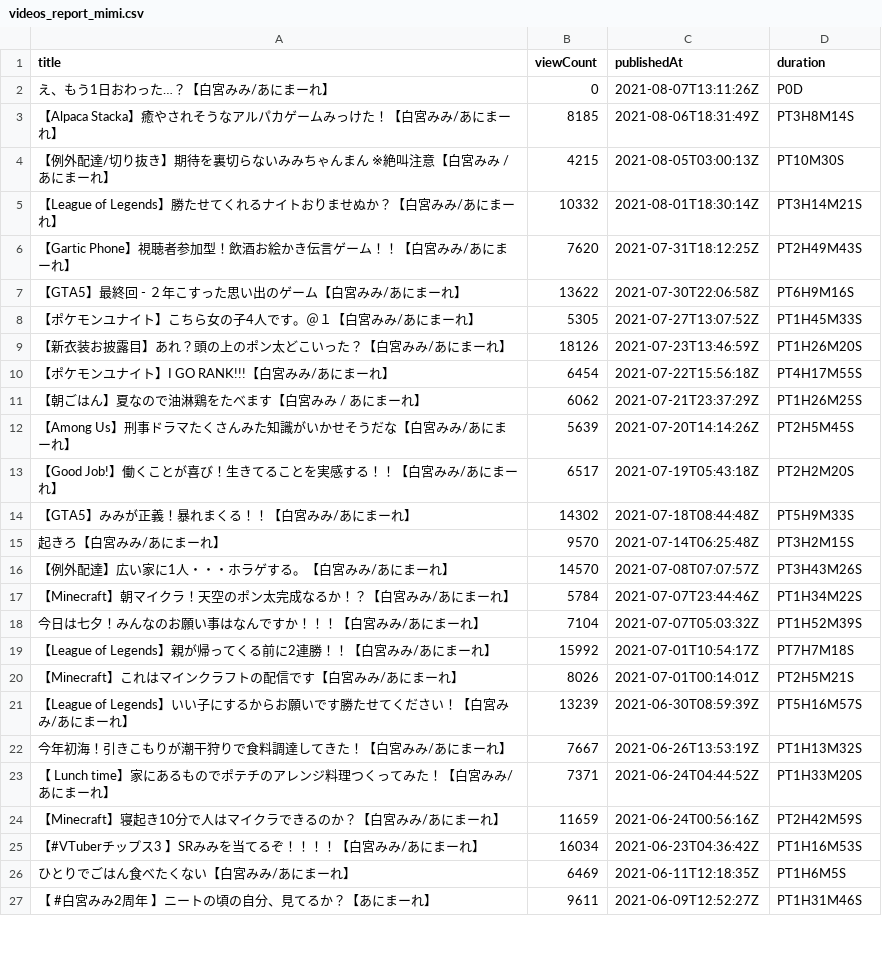
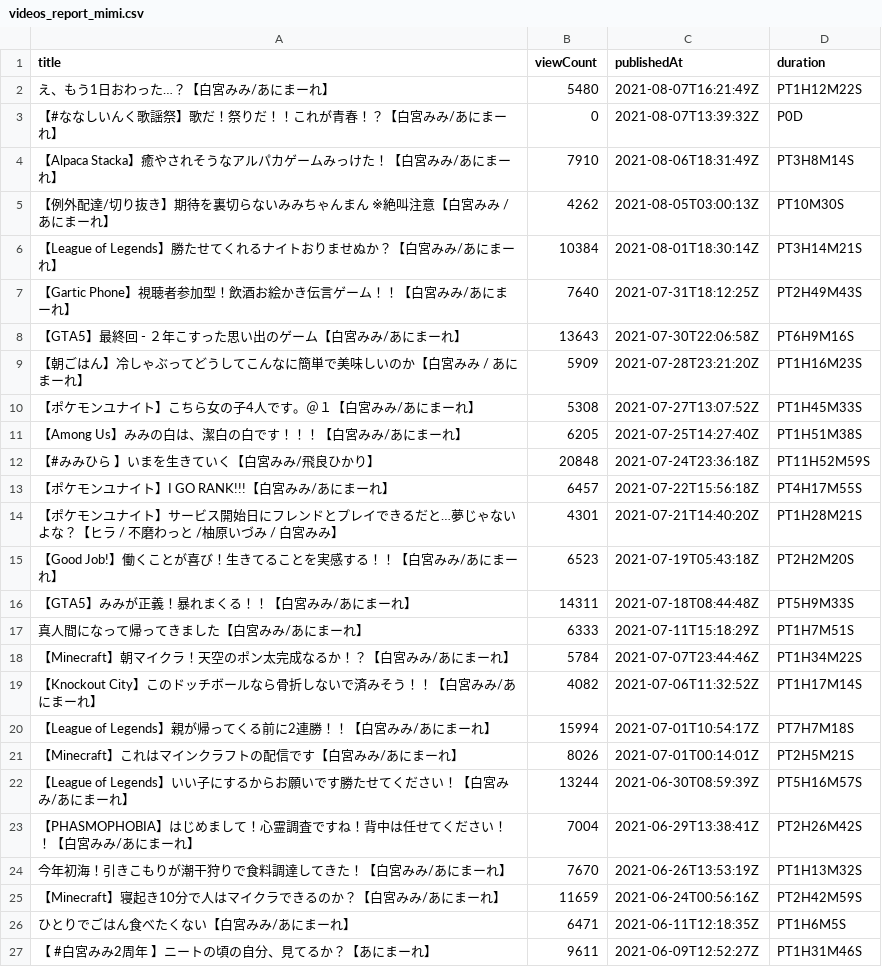
Before and after one commit to publictrain/oshihuya, a CSV file: videos_report_mimi.csv, drawn as a sheet; only a part is shown; the diff covers the shown part only.

```diff
--- a/videos_report_mimi.csv
+++ b/videos_report_mimi.csv
@@ -1,27 +1,27 @@
 title,viewCount,publishedAt,duration
-え、もう1日おわった…？【白宮みみ/あにまーれ】,0,2021-08-07T13:11:26Z,P0D
-【Alpaca Stacka】癒やされそうなアルパカゲームみっけた！【白宮みみ/あにまーれ】,8185,2021-08-06T18:31:49Z,PT3H8M14S
-【例外配達/切り抜き】期待を裏切らないみみちゃんまん ※絶叫注意【白宮みみ / あにまーれ】,4215,2021-08-05T03:00:13Z,PT10M30S
-【League of Legends】勝たせてくれるナイトおりませぬか？【白宮みみ/あにまーれ】,10332,2021-08-01T18:30:14Z,PT3H14M21S
-【Gartic Phone】視聴者参加型！飲酒お絵かき伝言ゲーム！！【白宮みみ/あにまーれ】,7620,2021-07-31T18:12:25Z,PT2H49M43S
-【GTA5】最終回 - ２年こすった思い出のゲーム【白宮みみ/あにまーれ】,13622,2021-07-30T22:06:58Z,PT6H9M16S
-【ポケモンユナイト】こちら女の子4人です。＠１【白宮みみ/あにまーれ】,5305,2021-07-27T13:07:52Z,PT1H45M33S
-【新衣装お披露目】あれ？頭の上のポン太どこいった？【白宮みみ/あにまーれ】,18126,2021-07-23T13:46:59Z,PT1H26M20S
-【ポケモンユナイト】I GO RANK!!!【白宮みみ/あにまーれ】,6454,2021-07-22T15:56:18Z,PT4H17M55S
-【朝ごはん】夏なので油淋鶏をたべます【白宮みみ / あにまーれ】,6062,2021-07-21T23:37:29Z,PT1H26M25S
-【Among Us】刑事ドラマたくさんみた知識がいかせそうだな【白宮みみ/あにまーれ】,5639,2021-07-20T14:14:26Z,PT2H5M45S
-【Good Job!】働くことが喜び！生きてることを実感する！！【白宮みみ/あにまーれ】,6517,2021-07-19T05:43:18Z,PT2H2M20S
-【GTA5】みみが正義！暴れまくる！！【白宮みみ/あにまーれ】,14302,2021-07-18T08:44:48Z,PT5H9M33S
-起きろ【白宮みみ/あにまーれ】,9570,2021-07-14T06:25:48Z,PT3H2M15S
-【例外配達】広い家に1人・・・ホラゲする。【白宮みみ/あにまーれ】,14570,2021-07-08T07:07:57Z,PT3H43M26S
+え、もう1日おわった…？【白宮みみ/あにまーれ】,5480,2021-08-07T16:21:49Z,PT1H12M22S
+【#ななしいんく歌謡祭】歌だ！祭りだ！！これが青春！？【白宮みみ/あにまーれ】,0,2021-08-07T13:39:32Z,P0D
+【Alpaca Stacka】癒やされそうなアルパカゲームみっけた！【白宮みみ/あにまーれ】,7910,2021-08-06T18:31:49Z,PT3H8M14S
+【例外配達/切り抜き】期待を裏切らないみみちゃんまん ※絶叫注意【白宮みみ / あにまーれ】,4262,2021-08-05T03:00:13Z,PT10M30S
+【League of Legends】勝たせてくれるナイトおりませぬか？【白宮みみ/あにまーれ】,10384,2021-08-01T18:30:14Z,PT3H14M21S
+【Gartic Phone】視聴者参加型！飲酒お絵かき伝言ゲーム！！【白宮みみ/あにまーれ】,7640,2021-07-31T18:12:25Z,PT2H49M43S
+【GTA5】最終回 - ２年こすった思い出のゲーム【白宮みみ/あにまーれ】,13643,2021-07-30T22:06:58Z,PT6H9M16S
+【朝ごはん】冷しゃぶってどうしてこんなに簡単で美味しいのか【白宮みみ / あにまーれ】,5909,2021-07-28T23:21:20Z,PT1H16M23S
+【ポケモンユナイト】こちら女の子4人です。＠１【白宮みみ/あにまーれ】,5308,2021-07-27T13:07:52Z,PT1H45M33S
+【Among Us】みみの白は、潔白の白です！！！【白宮みみ/あにまーれ】,6205,2021-07-25T14:27:40Z,PT1H51M38S
+【#みみひら 】いまを生きていく【白宮みみ/飛良ひかり】,20848,2021-07-24T23:36:18Z,PT11H52M59S
+【ポケモンユナイト】I GO RANK!!!【白宮みみ/あにまーれ】,6457,2021-07-22T15:56:18Z,PT4H17M55S
+【ポケモンユナイト】サービス開始日にフレンドとプレイできるだと…夢じゃないよな？【ヒラ / 不磨わっと /柚原いづみ / 白宮みみ】,4301,2021-07-21T14:40:20Z,PT1H28M21S
+【Good Job!】働くことが喜び！生きてることを実感する！！【白宮みみ/あにまーれ】,6523,2021-07-19T05:43:18Z,PT2H2M20S
+【GTA5】みみが正義！暴れまくる！！【白宮みみ/あにまーれ】,14311,2021-07-18T08:44:48Z,PT5H9M33S
+真人間になって帰ってきました【白宮みみ/あにまーれ】,6333,2021-07-11T15:18:29Z,PT1H7M51S
 【Minecraft】朝マイクラ！天空のポン太完成なるか！？【白宮みみ/あにまーれ】,5784,2021-07-07T23:44:46Z,PT1H34M22S
-今日は七夕！みんなのお願い事はなんですか！！！【白宮みみ/あにまーれ】,7104,2021-07-07T05:03:32Z,PT1H52M39S
-【League of Legends】親が帰ってくる前に2連勝！！【白宮みみ/あにまーれ】,15992,2021-07-01T10:54:17Z,PT7H7M18S
+【Knockout City】このドッチボールなら骨折しないで済みそう！！【白宮みみ/あにまーれ】,4082,2021-07-06T11:32:52Z,PT1H17M14S
+【League of Legends】親が帰ってくる前に2連勝！！【白宮みみ/あにまーれ】,15994,2021-07-01T10:54:17Z,PT7H7M18S
 【Minecraft】これはマインクラフトの配信です【白宮みみ/あにまーれ】,8026,2021-07-01T00:14:01Z,PT2H5M21S
-【League of Legends】いい子にするからお願いです勝たせてください！【白宮みみ/あにまーれ】,13239,2021-06-30T08:59:39Z,PT5H16M57S
-今年初海！引きこもりが潮干狩りで食料調達してきた！【白宮みみ/あにまーれ】,7667,2021-06-26T13:53:19Z,PT1H13M32S
-【 Lunch time】家にあるものでポテチのアレンジ料理つくってみた！【白宮みみ/あにまーれ】,7371,2021-06-24T04:44:52Z,PT1H33M20S
+【League of Legends】いい子にするからお願いです勝たせてください！【白宮みみ/あにまーれ】,13244,2021-06-30T08:59:39Z,PT5H16M57S
+【PHASMOPHOBIA】はじめまして！心霊調査ですね！背中は任せてください！！【白宮みみ/あにまーれ】,7004,2021-06-29T13:38:41Z,PT2H26M42S
+今年初海！引きこもりが潮干狩りで食料調達してきた！【白宮みみ/あにまーれ】,7670,2021-06-26T13:53:19Z,PT1H13M32S
 【Minecraft】寝起き10分で人はマイクラできるのか？【白宮みみ/あにまーれ】,11659,2021-06-24T00:56:16Z,PT2H42M59S
-【#VTuberチップス3 】SRみみを当てるぞ！！！！【白宮みみ/あにまーれ】,16034,2021-06-23T04:36:42Z,PT1H16M53S
-ひとりでごはん食べたくない【白宮みみ/あにまーれ】,6469,2021-06-11T12:18:35Z,PT1H6M5S
+ひとりでごはん食べたくない【白宮みみ/あにまーれ】,6471,2021-06-11T12:18:35Z,PT1H6M5S
 【 #白宮みみ2周年 】ニートの頃の自分、見てるか？【あにまーれ】,9611,2021-06-09T12:52:27Z,PT1H31M46S
```
Also changed, not shown: 8 added rows, 6 removed rows and 52 edited cells elsewhere in this file, videos_report_camomi.csv, videos_report_hasi.csv, 20 other files.
